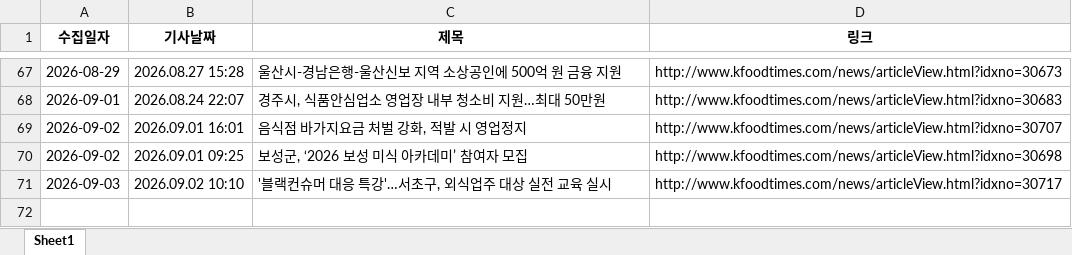
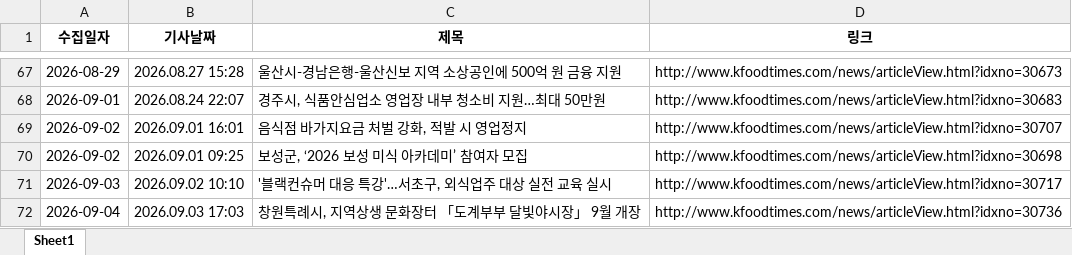
Before and after one commit to nicenajk/Kfood_news, an Excel workbook: kfood_news_list.xlsx, sheet Sheet1, drawn as a sheet; only a part is shown, gaps mark what is left out; values as stored, in another font and other column widths than the file's, no borders; the diff names each change by its address in the sheet, - before the commit and + after, or states it on an @@ line.

```diff
--- a/kfood_news_list.xlsx (sheet Sheet1)
+++ b/kfood_news_list.xlsx (sheet Sheet1)
+row 72: 2026-09-04 | 2026.09.03 17:03 | 창원특례시, 지역상생 문화장터 「도계부부 달빛야시장」 9월 개장 | http://www.kfoodtimes.com/news/articleView.html?idxno=30736
```
